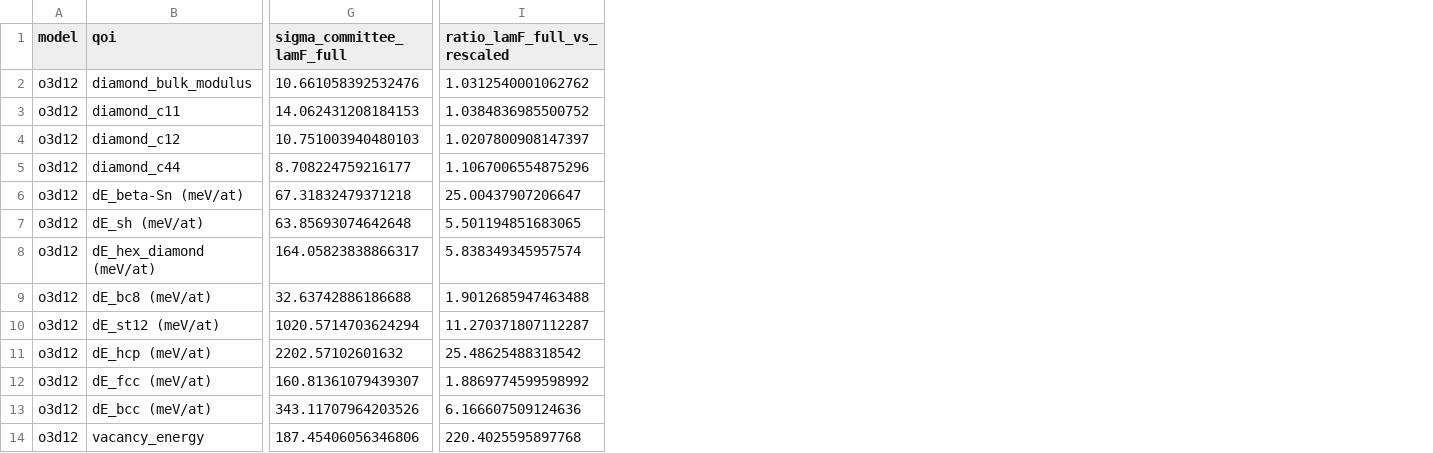
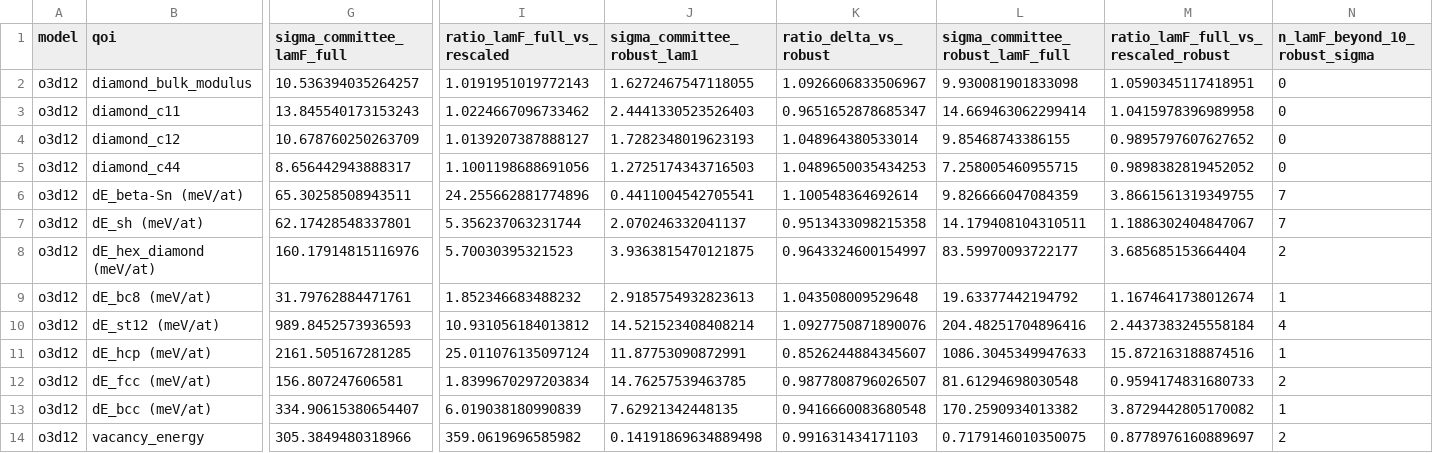
Before and after one commit to kermodegroup/si-qoi-uq-paper, a CSV file: bench/si_qoi_uq/results/delta_vs_committee.csv, drawn as a sheet; only a part is shown, gaps mark what is left out; the diff covers the shown part only; the diff names each change by its address in the sheet, - before the commit and + after, or states it on an @@ line.

```diff
--- a/bench/si_qoi_uq/results/delta_vs_committee.csv
+++ b/bench/si_qoi_uq/results/delta_vs_committee.csv
+column J (sigma_committee_robust_lam1), rows 2-14: 1.6272467547118055 | 2.4441330523526403 | 1.7282348019623193 | 1.2725174343716503 | 0.4411004542705541 | 2.070246332041137 | 3.9363815470121875 | 2.9185754932823613 | 14.521523408408214 | 11.87753090872991 | 14.76257539463785 | 7.62921342448135 | 0.14191869634889498
+column K (ratio_delta_vs_robust), rows 2-14: 1.0926606833506967 | 0.9651652878685347 | 1.048964380533014 | 1.0489650035434253 | 1.100548364692614 | 0.9513433098215358 | 0.9643324600154997 | 1.043508009529648 | 1.0927750871890076 | 0.8526244884345607 | 0.9877808796026507 | 0.9416660083680548 | 0.991631434171103
+column L (sigma_committee_robust_lamF_full), rows 2-14: 9.930081901833098 | 14.669463062299414 | 9.85468743386155 | 7.258005460955715 | 9.826666047084359 | 14.179408104310511 | 83.59970093722177 | 19.63377442194792 | 204.48251704896416 | 1086.3045349947633 | 81.61294698030548 | 170.2590934013382 | 0.7179146010350075
+column M, rows 1-14: ratio_lamF_full_vs_rescaled_robust | 1.0590345117418951 | 1.0415978396989958 | 0.9895797607627652 | 0.9898382819452052 | 3.8661561319349755 | 1.1886302404847067 | 3.685685153664404 | 1.1674641738012674 | 2.4437383245558184 | 15.872163188874516 | 0.9594174831680733 | 3.8729442805170082 | 0.8778976160889697
+column N (n_lamF_beyond_10_robust_sigma), rows 2-14: 0 | 0 | 0 | 0 | 7 | 7 | 2 | 1 | 4 | 1 | 2 | 1 | 2
-G2 (sigma_committee_lamF_full): 10.661058392532476
+G2 (sigma_committee_lamF_full): 10.536394035264257
-I2 (ratio_lamF_full_vs_rescaled): 1.0312540001062762
+I2 (ratio_lamF_full_vs_rescaled): 1.0191951019772143
-G3 (sigma_committee_lamF_full): 14.062431208184153
+G3 (sigma_committee_lamF_full): 13.845540173153243
-I3 (ratio_lamF_full_vs_rescaled): 1.0384836985500752
+I3 (ratio_lamF_full_vs_rescaled): 1.0224667096733462
-G4 (sigma_committee_lamF_full): 10.751003940480103
+G4 (sigma_committee_lamF_full): 10.678760250263709
-I4 (ratio_lamF_full_vs_rescaled): 1.0207800908147397
+I4 (ratio_lamF_full_vs_rescaled): 1.0139207387888127
-G5 (sigma_committee_lamF_full): 8.708224759216177
+G5 (sigma_committee_lamF_full): 8.656442943888317
-I5 (ratio_lamF_full_vs_rescaled): 1.1067006554875296
+I5 (ratio_lamF_full_vs_rescaled): 1.1001198688691056
-G6 (sigma_committee_lamF_full): 67.31832479371218
+G6 (sigma_committee_lamF_full): 65.30258508943511
-I6 (ratio_lamF_full_vs_rescaled): 25.00437907206647
+I6 (ratio_lamF_full_vs_rescaled): 24.255662881774896
-G7 (sigma_committee_lamF_full): 63.85693074642648
+G7 (sigma_committee_lamF_full): 62.17428548337801
-I7 (ratio_lamF_full_vs_rescaled): 5.501194851683065
+I7 (ratio_lamF_full_vs_rescaled): 5.356237063231744
-G8 (sigma_committee_lamF_full): 164.05823838866317
+G8 (sigma_committee_lamF_full): 160.17914815116976
-I8 (ratio_lamF_full_vs_rescaled): 5.838349345957574
+I8 (ratio_lamF_full_vs_rescaled): 5.70030395321523
-G9 (sigma_committee_lamF_full): 32.63742886186688
+G9 (sigma_committee_lamF_full): 31.79762884471761
-I9 (ratio_lamF_full_vs_rescaled): 1.9012685947463488
+I9 (ratio_lamF_full_vs_rescaled): 1.852346683488232
-G10 (sigma_committee_lamF_full): 1020.5714703624294
+G10 (sigma_committee_lamF_full): 989.8452573936593
-I10 (ratio_lamF_full_vs_rescaled): 11.270371807112287
+I10 (ratio_lamF_full_vs_rescaled): 10.931056184013812
-G11 (sigma_committee_lamF_full): 2202.57102601632
+G11 (sigma_committee_lamF_full): 2161.505167281285
-I11 (ratio_lamF_full_vs_rescaled): 25.48625488318542
+I11 (ratio_lamF_full_vs_rescaled): 25.011076135097124
-G12 (sigma_committee_lamF_full): 160.81361079439307
+G12 (sigma_committee_lamF_full): 156.807247606581
-I12 (ratio_lamF_full_vs_rescaled): 1.8869774599598992
+I12 (ratio_lamF_full_vs_rescaled): 1.8399670297203834
-G13 (sigma_committee_lamF_full): 343.11707964203526
+G13 (sigma_committee_lamF_full): 334.90615380654407
-I13 (ratio_lamF_full_vs_rescaled): 6.166607509124636
+I13 (ratio_lamF_full_vs_rescaled): 6.019038180990839
-G14 (sigma_committee_lamF_full): 187.45406056346806
+G14 (sigma_committee_lamF_full): 305.3849480318966
-I14 (ratio_lamF_full_vs_rescaled): 220.4025595897768
+I14 (ratio_lamF_full_vs_rescaled): 359.0619696585982
```
Also changed, not shown: 1 added column and 16 edited cells elsewhere in this file, 10 other files.
